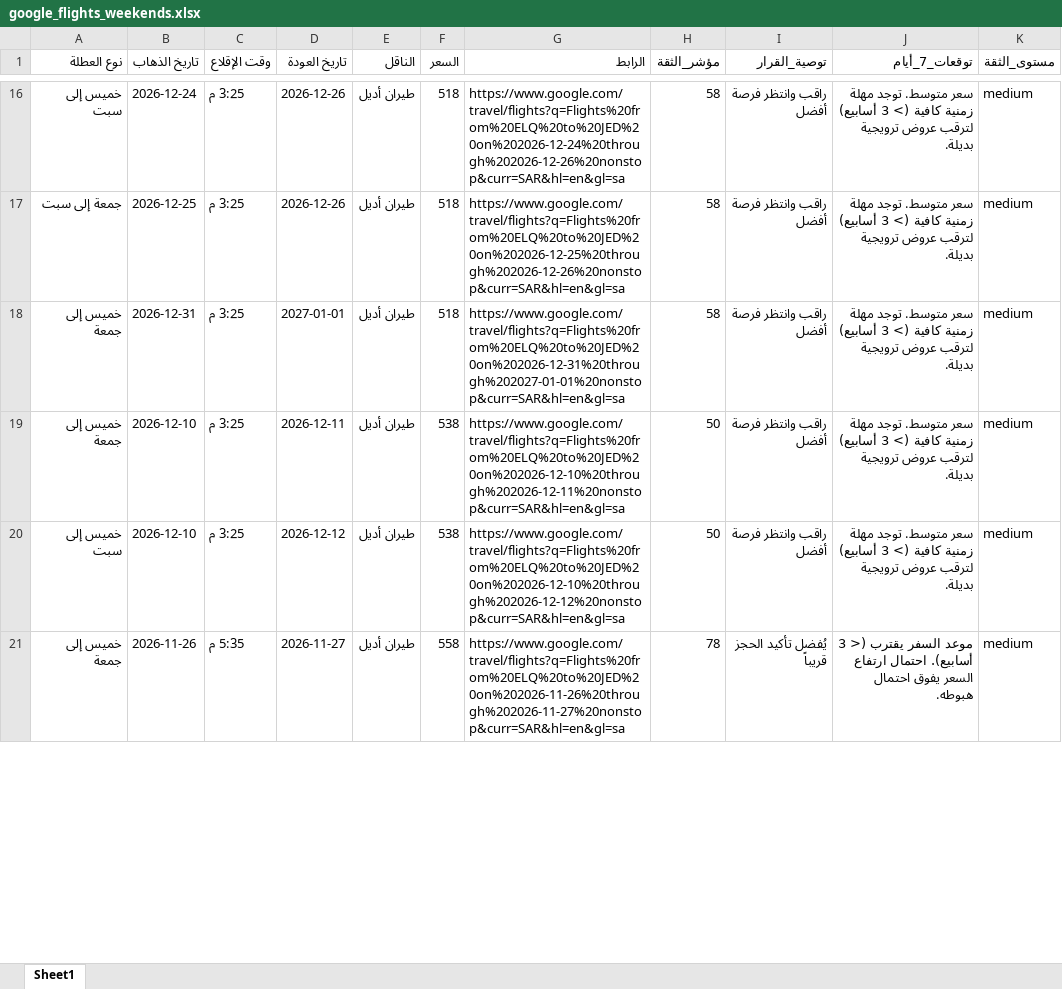
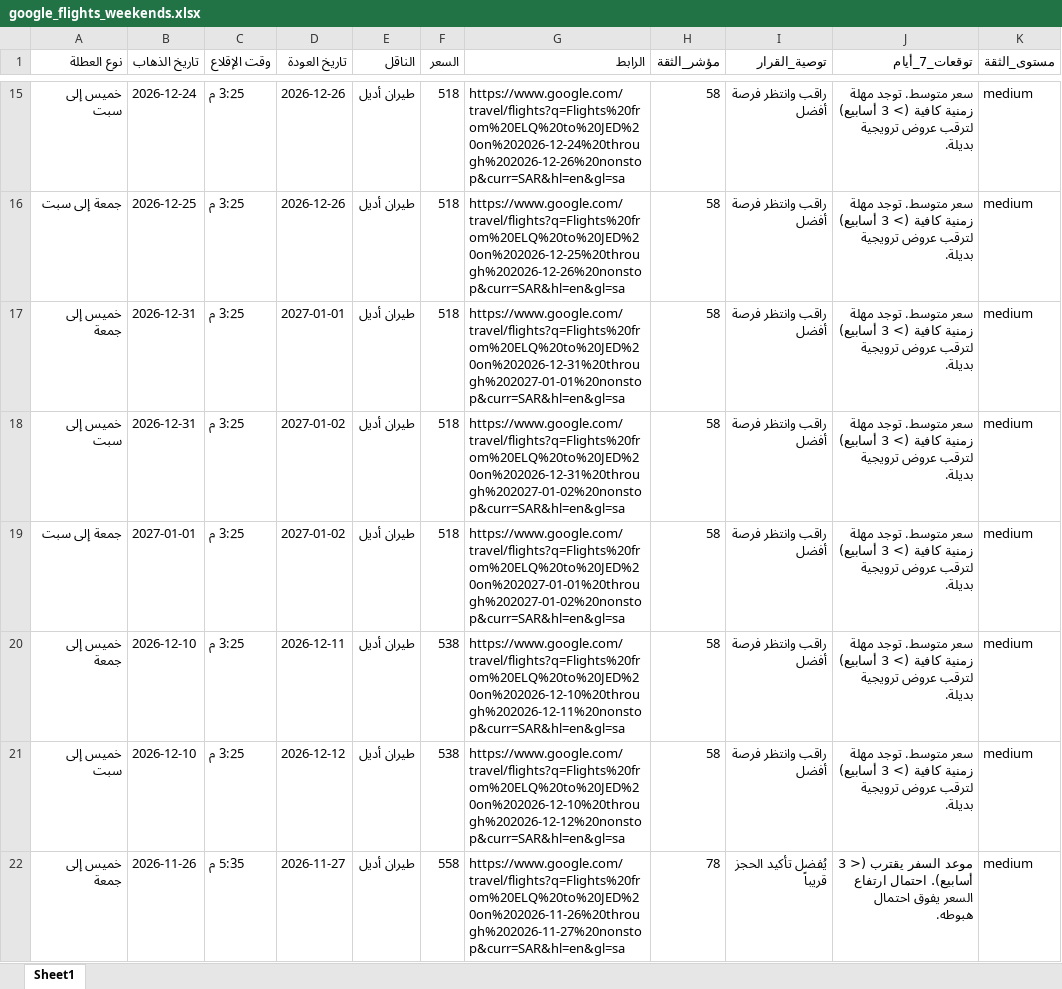
Before and after one commit to hysgerr2020/qassim-flight-radar, an Excel workbook: google_flights_weekends.xlsx, sheet Sheet1, drawn as a sheet; only a part is shown, gaps mark what is left out; values as stored, in another font and other column widths than the file's, no borders; addresses are those after the commit; the diff covers the shown part only; the diff names each change by its address in the sheet, - before the commit and + after, or states it on an @@ line.

```diff
--- a/google_flights_weekends.xlsx (sheet Sheet1)
+++ b/google_flights_weekends.xlsx (sheet Sheet1)
+row 18: خميس إلى سبت | 2026-12-31 | 3:25 م | 2027-01-02 | طيران أديل | 518 | https://www.google.com/travel/flights?q=Flights%20from%20ELQ%20to%20JED%20on%202026-12-31%20through%202027-01-02%20nonstop&curr=SAR&hl=en&gl=sa | 58 | راقب وانتظر فرصة أفضل | سعر متوسط. توجد مهلة زمنية كافية (> 3 أسابيع) لترقب عروض ترويجية بديلة. | medium
+row 19: جمعة إلى سبت | 2027-01-01 | 3:25 م | 2027-01-02 | طيران أديل | 518 | https://www.google.com/travel/flights?q=Flights%20from%20ELQ%20to%20JED%20on%202027-01-01%20through%202027-01-02%20nonstop&curr=SAR&hl=en&gl=sa | 58 | راقب وانتظر فرصة أفضل | سعر متوسط. توجد مهلة زمنية كافية (> 3 أسابيع) لترقب عروض ترويجية بديلة. | medium
-H20:H21 (مؤشر_الثقة): 50
+H20:H21 (مؤشر_الثقة): 58
```
Also changed, not shown: 3 added rows, 3 removed rows and 2 edited cells elsewhere in this sheet, 2 other files.
